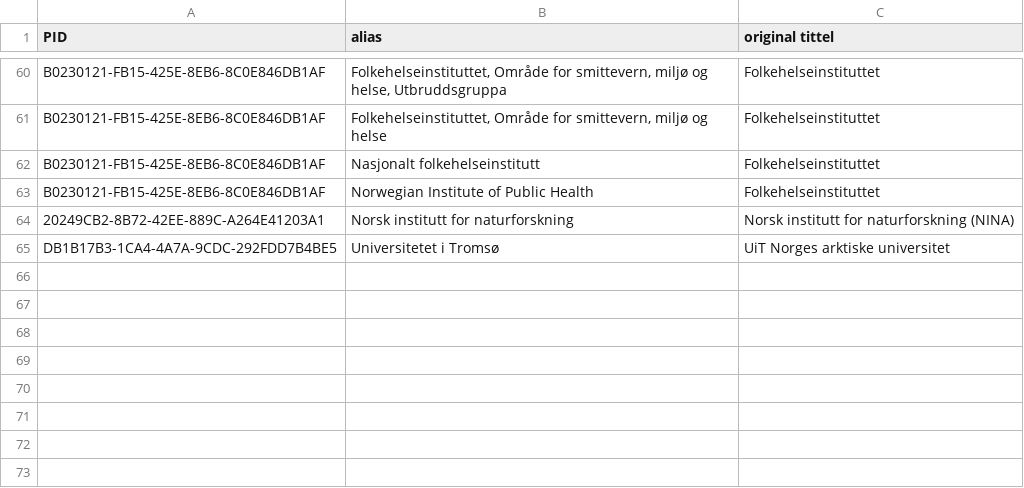
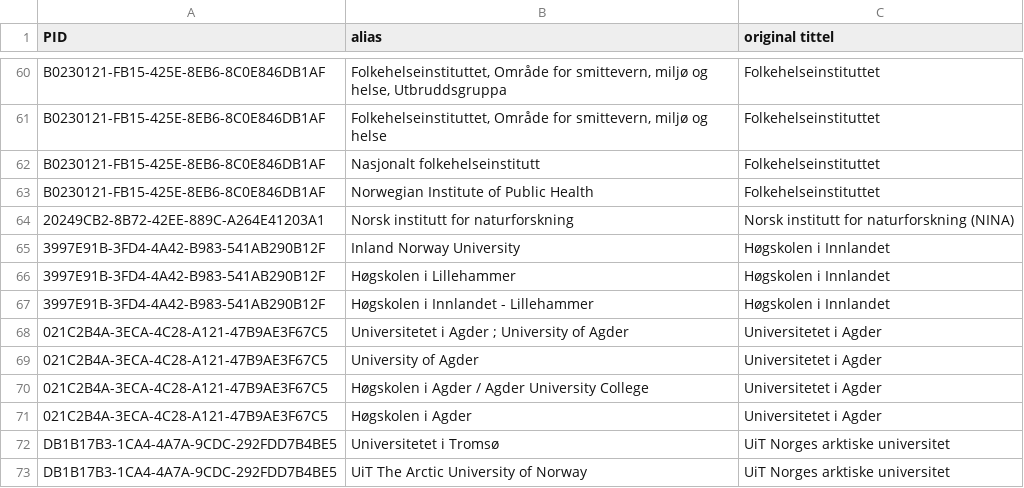
Before and after one commit to BIBSYSDEV/nva-brage-migration, a CSV file: src/main/resources/publisher_channel_registry_aliases.csv, drawn as a sheet; only a part is shown, gaps mark what is left out; the diff names each change by its address in the sheet, - before the commit and + after, or states it on an @@ line.

Commit message:
more-publisher-aliases, inn, uia

```diff
--- a/src/main/resources/publisher_channel_registry_aliases.csv
+++ b/src/main/resources/publisher_channel_registry_aliases.csv
+row 65: 3997E91B-3FD4-4A42-B983-541AB290B12F | Inland Norway University | Høgskolen i Innlandet
+row 66: 3997E91B-3FD4-4A42-B983-541AB290B12F | Høgskolen i Lillehammer | Høgskolen i Innlandet
+row 67: 3997E91B-3FD4-4A42-B983-541AB290B12F | Høgskolen i Innlandet - Lillehammer | Høgskolen i Innlandet
+row 68: 021C2B4A-3ECA-4C28-A121-47B9AE3F67C5 | Universitetet i Agder ; University of Agder | Universitetet i Agder
+row 69: 021C2B4A-3ECA-4C28-A121-47B9AE3F67C5 | University of Agder | Universitetet i Agder
+row 70: 021C2B4A-3ECA-4C28-A121-47B9AE3F67C5 | Høgskolen i Agder / Agder University College | Universitetet i Agder
+row 71: 021C2B4A-3ECA-4C28-A121-47B9AE3F67C5 | Høgskolen i Agder | Universitetet i Agder
+row 73: DB1B17B3-1CA4-4A7A-9CDC-292FDD7B4BE5 | UiT The Arctic University of Norway | UiT Norges arktiske universitet
```
